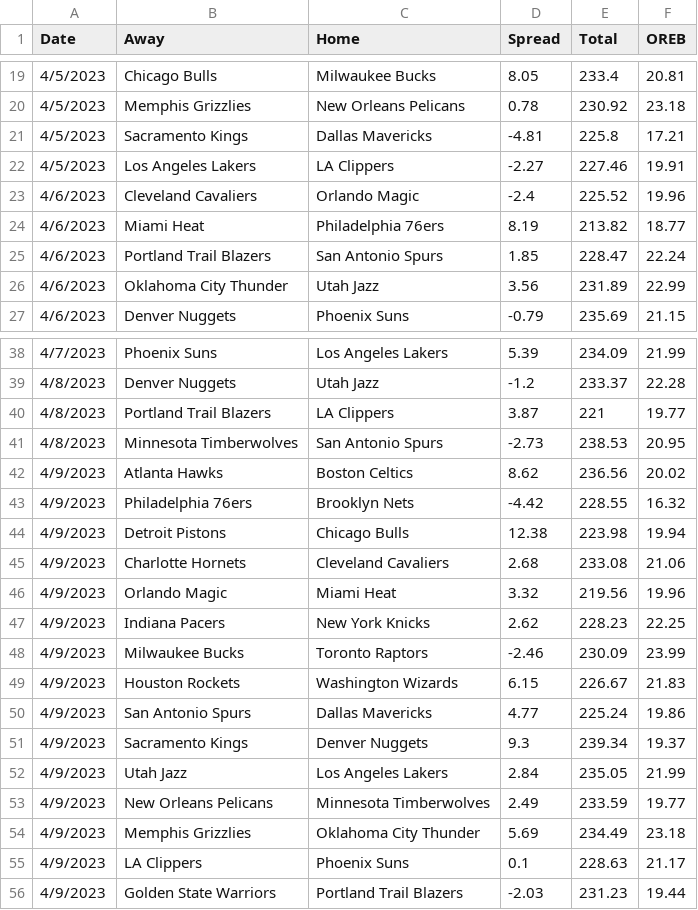
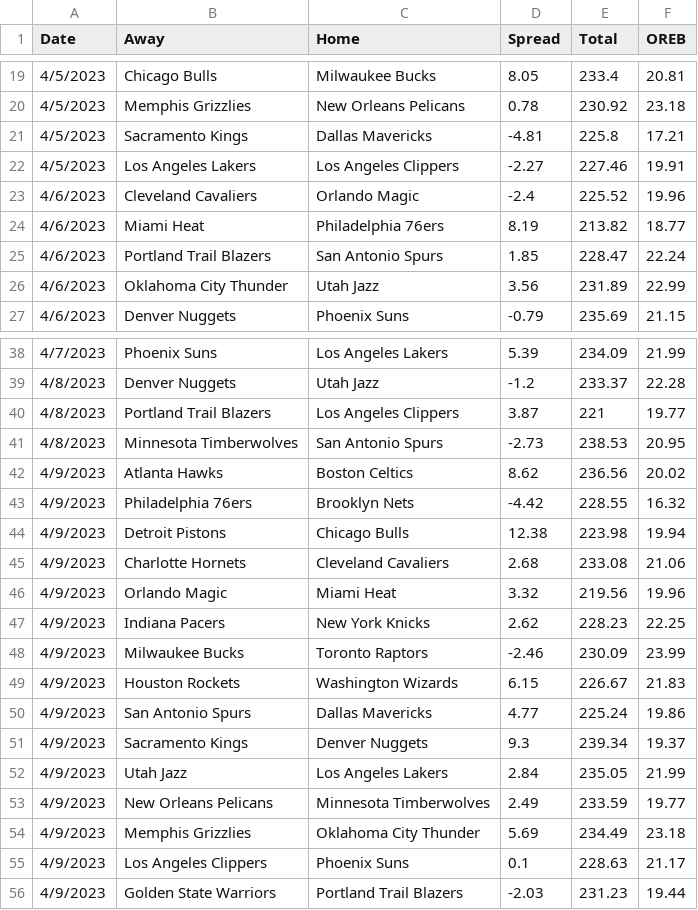
Before and after one commit to SuperMarioGiacomazzo/STOR538_WEBSITE, a CSV file: Playoffs/Round 2/Prediction_11.csv, drawn as a sheet; only a part is shown, gaps mark what is left out.

Commit message:
fixed predictions

```diff
--- a/Playoffs/Round 2/Prediction_11.csv
+++ b/Playoffs/Round 2/Prediction_11.csv
@@ -21,3 +21,3 @@ Date,Away,Home,Spread,Total,OREB
 4/5/2023,Sacramento Kings,Dallas Mavericks,-4.81,225.8,17.21
-4/5/2023,Los Angeles Lakers,LA Clippers,-2.27,227.46,19.91
+4/5/2023,Los Angeles Lakers,Los Angeles Clippers,-2.27,227.46,19.91
 4/6/2023,Cleveland Cavaliers,Orlando Magic,-2.4,225.52,19.96
@@ -39,3 +39,3 @@ Date,Away,Home,Spread,Total,OREB
 4/8/2023,Denver Nuggets,Utah Jazz,-1.2,233.37,22.28
-4/8/2023,Portland Trail Blazers,LA Clippers,3.87,221,19.77
+4/8/2023,Portland Trail Blazers,Los Angeles Clippers,3.87,221,19.77
 4/8/2023,Minnesota Timberwolves,San Antonio Spurs,-2.73,238.53,20.95
@@ -54,3 +54,3 @@ Date,Away,Home,Spread,Total,OREB
 4/9/2023,Memphis Grizzlies,Oklahoma City Thunder,5.69,234.49,23.18
-4/9/2023,LA Clippers,Phoenix Suns,0.1,228.63,21.17
+4/9/2023,Los Angeles Clippers,Phoenix Suns,0.1,228.63,21.17
 4/9/2023,Golden State Warriors,Portland Trail Blazers,-2.03,231.23,19.44
```
Also changed, not shown: Playoffs/Round 2/OREB_class.csv, Playoffs/Round 2/Prediction_12.csv, 8 other files.
